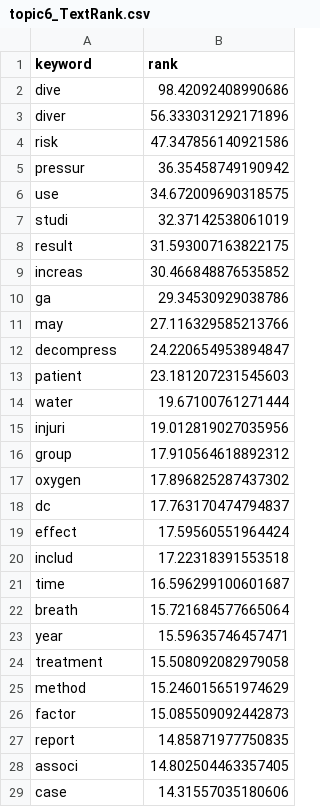
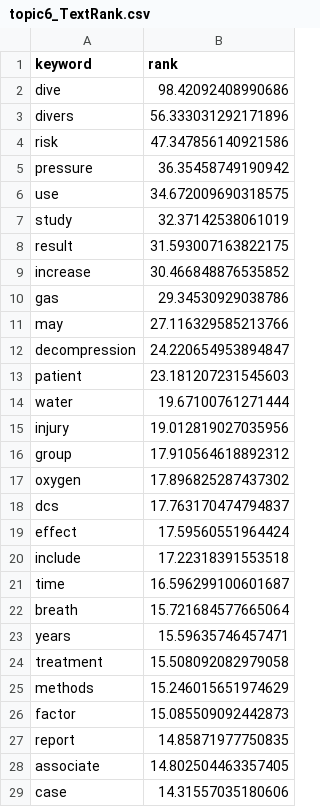
Before and after one commit to ghshim/scuba-diving, a CSV file: data/topic6/topic6_TextRank.csv, drawn as a sheet; only a part is shown; the diff covers the shown part only.

```diff
--- a/data/topic6/topic6_TextRank.csv
+++ b/data/topic6/topic6_TextRank.csv
@@ -2,28 +2,28 @@ keyword,rank
 dive,98.42092408990686
-diver,56.333031292171896
+divers,56.333031292171896
 risk,47.347856140921586
-pressur,36.35458749190942
+pressure,36.35458749190942
 use,34.672009690318575
-studi,32.37142538061019
+study,32.37142538061019
 result,31.593007163822175
-increas,30.466848876535852
-ga,29.34530929038786
+increase,30.466848876535852
+gas,29.34530929038786
 may,27.116329585213766
-decompress,24.220654953894847
+decompression,24.220654953894847
 patient,23.181207231545603
 water,19.67100761271444
-injuri,19.012819027035956
+injury,19.012819027035956
 group,17.910564618892312
 oxygen,17.896825287437302
-dc,17.763170474794837
+dcs,17.763170474794837
 effect,17.59560551964424
-includ,17.22318391553518
+include,17.22318391553518
 time,16.596299100601687
 breath,15.721684577665064
-year,15.59635746457471
+years,15.59635746457471
 treatment,15.508092082979058
-method,15.246015651974629
+methods,15.246015651974629
 factor,15.085509092442873
 report,14.85871977750835
-associ,14.802504463357405
+associate,14.802504463357405
 case,14.31557035180606
```
Also changed, not shown: 2 edited cells elsewhere in this file, data/topic2/topic2_TextRank.csv, data/topic3/topic3_TextRank.csv, 30 other files.
